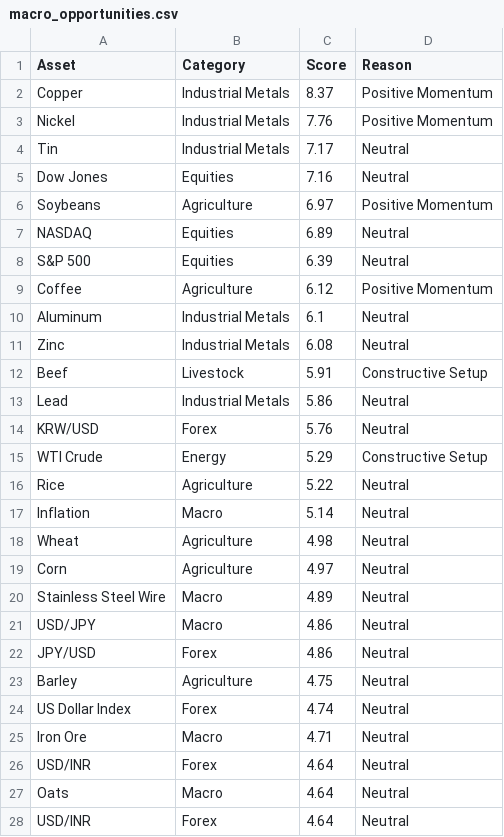
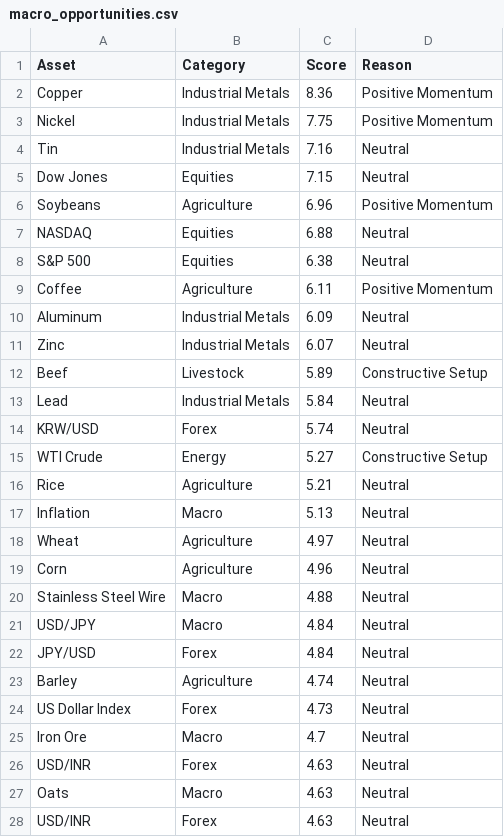
Before and after one commit to Rajatpatyal/Fred_Commodity_Yield, a CSV file: output/macro_opportunities.csv, drawn as a sheet; only a part is shown; the diff covers the shown part only.

```diff
--- a/output/macro_opportunities.csv
+++ b/output/macro_opportunities.csv
@@ -1,28 +1,28 @@
 Asset,Category,Score,Reason
-Copper,Industrial Metals,8.37,Positive Momentum
-Nickel,Industrial Metals,7.76,Positive Momentum
-Tin,Industrial Metals,7.17,Neutral
-Dow Jones,Equities,7.16,Neutral
-Soybeans,Agriculture,6.97,Positive Momentum
-NASDAQ,Equities,6.89,Neutral
-S&P 500,Equities,6.39,Neutral
-Coffee,Agriculture,6.12,Positive Momentum
-Aluminum,Industrial Metals,6.1,Neutral
-Zinc,Industrial Metals,6.08,Neutral
-Beef,Livestock,5.91,Constructive Setup
-Lead,Industrial Metals,5.86,Neutral
-KRW/USD,Forex,5.76,Neutral
-WTI Crude,Energy,5.29,Constructive Setup
-Rice,Agriculture,5.22,Neutral
-Inflation,Macro,5.14,Neutral
-Wheat,Agriculture,4.98,Neutral
-Corn,Agriculture,4.97,Neutral
-Stainless Steel Wire,Macro,4.89,Neutral
-USD/JPY,Macro,4.86,Neutral
-JPY/USD,Forex,4.86,Neutral
-Barley,Agriculture,4.75,Neutral
-US Dollar Index,Forex,4.74,Neutral
-Iron Ore,Macro,4.71,Neutral
-USD/INR,Forex,4.64,Neutral
-Oats,Macro,4.64,Neutral
-USD/INR,Forex,4.64,Neutral
+Copper,Industrial Metals,8.36,Positive Momentum
+Nickel,Industrial Metals,7.75,Positive Momentum
+Tin,Industrial Metals,7.16,Neutral
+Dow Jones,Equities,7.15,Neutral
+Soybeans,Agriculture,6.96,Positive Momentum
+NASDAQ,Equities,6.88,Neutral
+S&P 500,Equities,6.38,Neutral
+Coffee,Agriculture,6.11,Positive Momentum
+Aluminum,Industrial Metals,6.09,Neutral
+Zinc,Industrial Metals,6.07,Neutral
+Beef,Livestock,5.89,Constructive Setup
+Lead,Industrial Metals,5.84,Neutral
+KRW/USD,Forex,5.74,Neutral
+WTI Crude,Energy,5.27,Constructive Setup
+Rice,Agriculture,5.21,Neutral
+Inflation,Macro,5.13,Neutral
+Wheat,Agriculture,4.97,Neutral
+Corn,Agriculture,4.96,Neutral
+Stainless Steel Wire,Macro,4.88,Neutral
+USD/JPY,Macro,4.84,Neutral
+JPY/USD,Forex,4.84,Neutral
+Barley,Agriculture,4.74,Neutral
+US Dollar Index,Forex,4.73,Neutral
+Iron Ore,Macro,4.7,Neutral
+USD/INR,Forex,4.63,Neutral
+Oats,Macro,4.63,Neutral
+USD/INR,Forex,4.63,Neutral
```
Also changed, not shown: 25 edited cells elsewhere in this file, output/macro_snapshot.csv, 4 other files.
